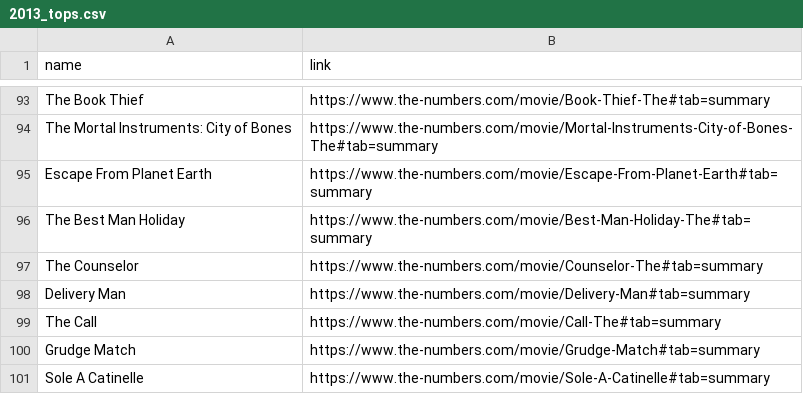
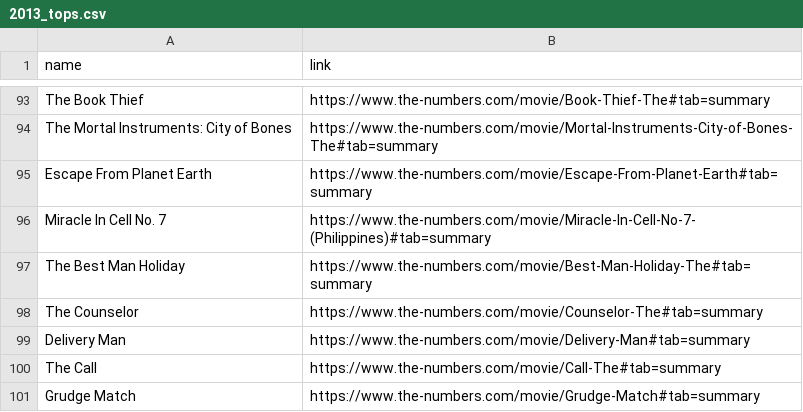
Before and after one commit to armaandave/BracketBox, a CSV file: mdata/thenum/yearly_tops/2013_tops.csv, drawn as a sheet; only a part is shown, gaps mark what is left out; removed rows and columns are numbered as before the commit, all else as after; the diff names each change by its address in the sheet, - before the commit and + after, or states it on an @@ line.

```diff
--- a/mdata/thenum/yearly_tops/2013_tops.csv
+++ b/mdata/thenum/yearly_tops/2013_tops.csv
+row 96: Miracle In Cell No. 7 | https://www.the-numbers.com/movie/Miracle-In-Cell-No-7-(Philippines)#tab=summary
-row 101: Sole A Catinelle | https://www.the-numbers.com/movie/Sole-A-Catinelle#tab=summary
```
Also changed, not shown: mdata/final_result/genre_table.csv, mdata/final_result/master_table.csv, 25 other files.
